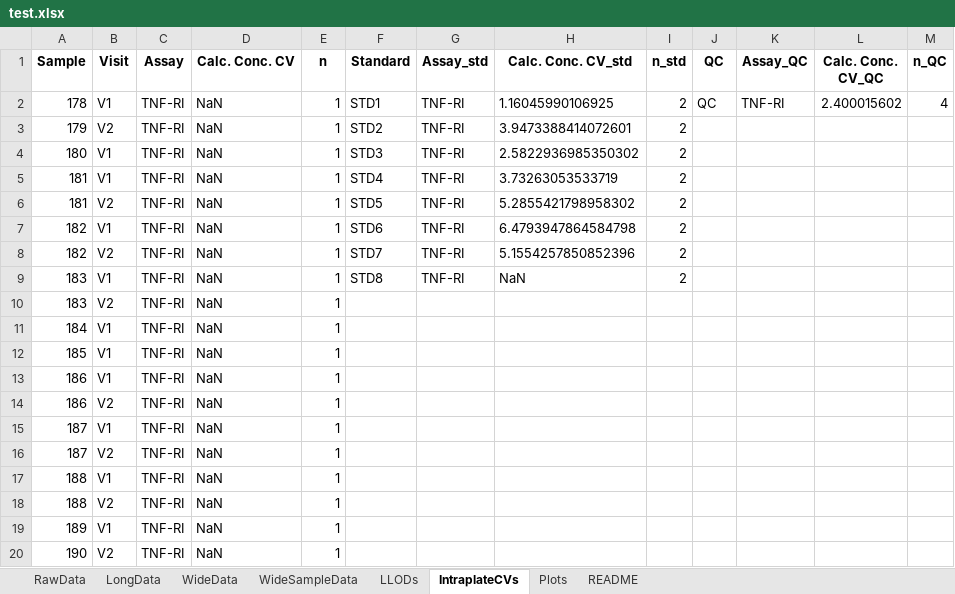
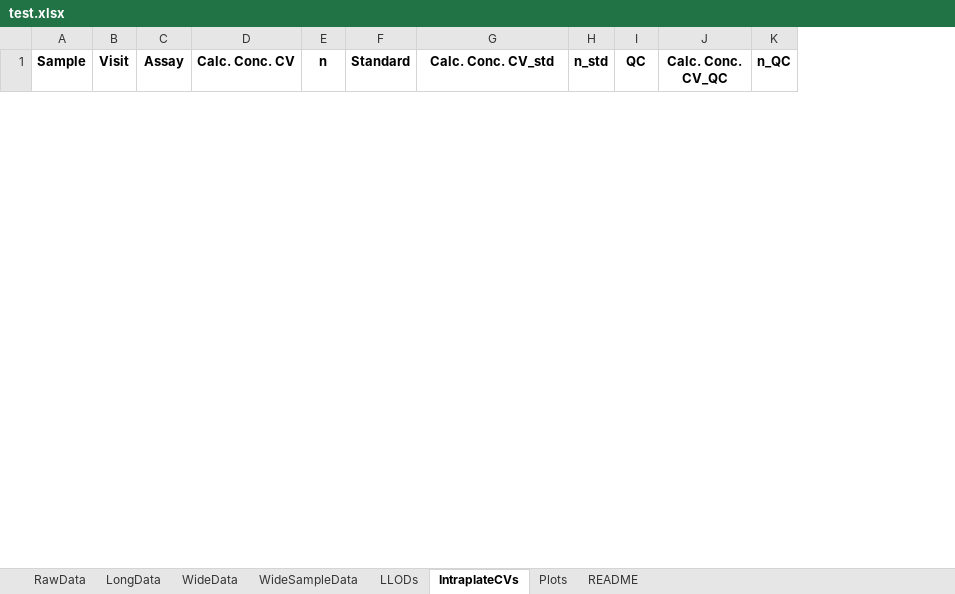
Before and after one commit to notoriousjello/biomarker-automation-visualization, an Excel workbook: test.xlsx, sheet IntraplateCVs, drawn as a sheet; only a part is shown; values as stored, in another font and other column widths than the file's, no borders; removed rows and columns are numbered as before the commit, all else as after; the diff covers the shown part only; the diff names each change by its address in the sheet, - before the commit and + after, or states it on an @@ line.

Commit message:
Improved code functionality for multiple visits and assays
- Added sample group to the wide data column names
- Improves the selection process for distinct observations in the wide sample data frame

```diff
--- a/test.xlsx (sheet IntraplateCVs)
+++ b/test.xlsx (sheet IntraplateCVs)
-column G (Assay_std), empty
-column K (Assay_QC), empty
-row 2: 178 | V1 | TNF-RI | NaN | 1 | STD1 | TNF-RI | 1.16045990106925 | 2 | QC | TNF-RI | 2.400015602 | 4
-row 3: 179 | V2 | TNF-RI | NaN | 1 | STD2 | TNF-RI | 3.9473388414072601 | 2
-row 4: 180 | V1 | TNF-RI | NaN | 1 | STD3 | TNF-RI | 2.5822936985350302 | 2
-row 5: 181 | V1 | TNF-RI | NaN | 1 | STD4 | TNF-RI | 3.73263053533719 | 2
-row 6: 181 | V2 | TNF-RI | NaN | 1 | STD5 | TNF-RI | 5.2855421798958302 | 2
-row 7: 182 | V1 | TNF-RI | NaN | 1 | STD6 | TNF-RI | 6.4793947864584798 | 2
-row 8: 182 | V2 | TNF-RI | NaN | 1 | STD7 | TNF-RI | 5.1554257850852396 | 2
-row 9: 183 | V1 | TNF-RI | NaN | 1 | STD8 | TNF-RI | NaN | 2
-row 10: 183 | V2 | TNF-RI | NaN | 1
-row 11: 184 | V1 | TNF-RI | NaN | 1
-row 12: 185 | V1 | TNF-RI | NaN | 1
-row 13: 186 | V1 | TNF-RI | NaN | 1
-row 14: 186 | V2 | TNF-RI | NaN | 1
-row 15: 187 | V1 | TNF-RI | NaN | 1
-row 16: 187 | V2 | TNF-RI | NaN | 1
-row 17: 188 | V1 | TNF-RI | NaN | 1
-row 18: 188 | V2 | TNF-RI | NaN | 1
-row 19: 189 | V1 | TNF-RI | NaN | 1
-row 20: 190 | V2 | TNF-RI | NaN | 1
```
Also changed, not shown: 36 added rows and 45 removed rows elsewhere in this sheet, sheet LongData, sheet RawData, sheet LLODs, sheet WideData, sheet WideSampleData, CFA/raw_data/CF_US_KIM1_12222022_JL_Plates1-3.xlsx, 43 other files.
